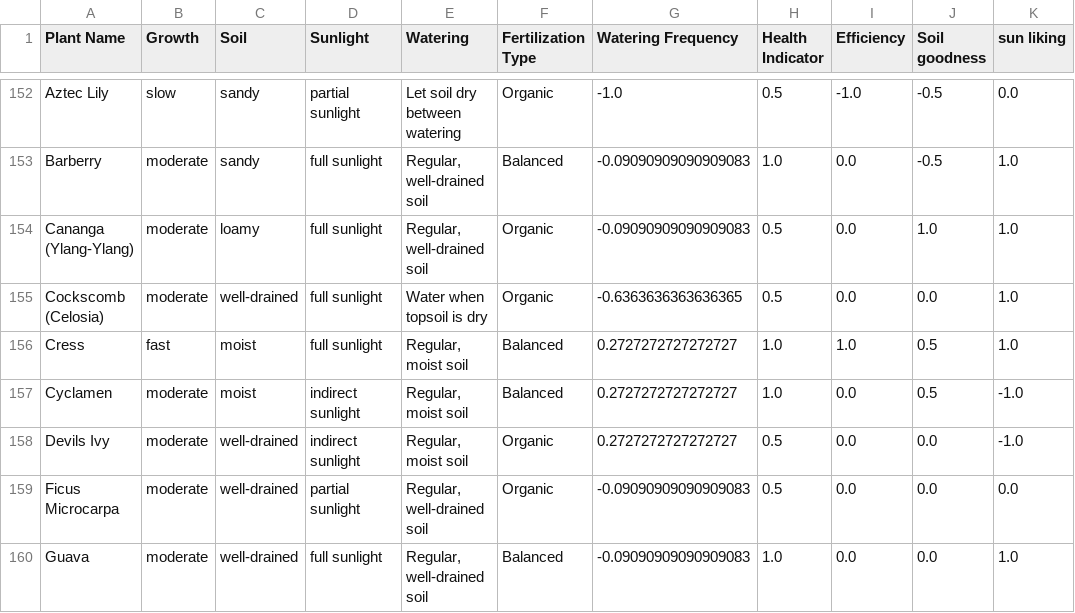
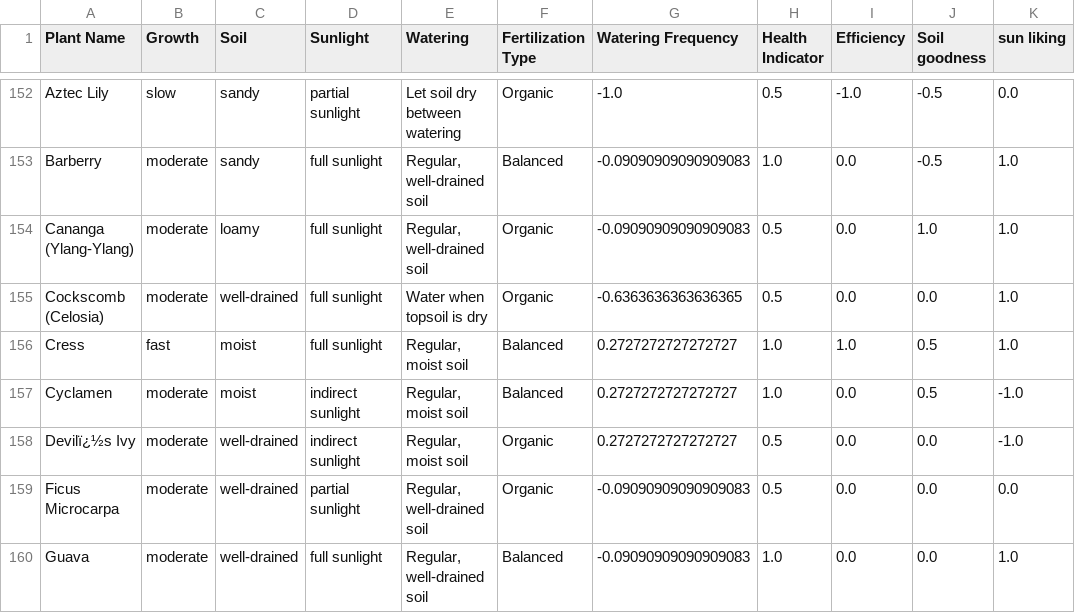
Before and after one commit to kaczquszka/kwiatuszki, a CSV file: datasets/plants_unique.csv, drawn as a sheet; only a part is shown, gaps mark what is left out; the diff names each change by its address in the sheet, - before the commit and + after, or states it on an @@ line.

```diff
--- a/datasets/plants_unique.csv
+++ b/datasets/plants_unique.csv
-A158 (Plant Name): Devils Ivy
+A158 (Plant Name): Devilï¿½s Ivy
```
Also changed, not shown: 9 other files.
